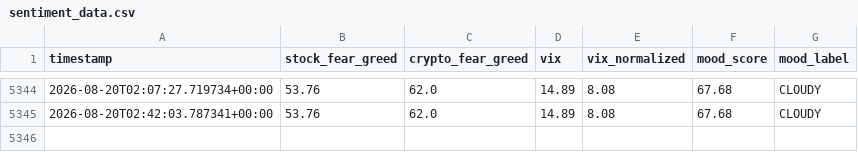
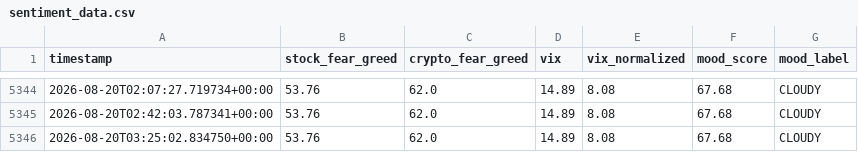
Before and after one commit to MonarchCastleTech/Cloudy-Shiny, a CSV file: sentiment_data.csv, drawn as a sheet; only a part is shown, gaps mark what is left out; the diff names each change by its address in the sheet, - before the commit and + after, or states it on an @@ line.

```diff
--- a/sentiment_data.csv
+++ b/sentiment_data.csv
+row 5346: 2026-08-20T03:25:02.834750+00:00 | 53.76 | 62.0 | 14.89 | 8.08 | 67.68 | CLOUDY
```
Also changed, not shown: feed_health.csv, 1 other file.
